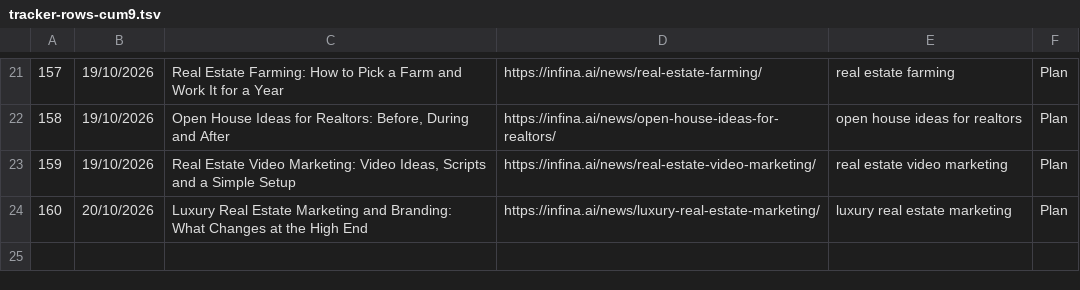
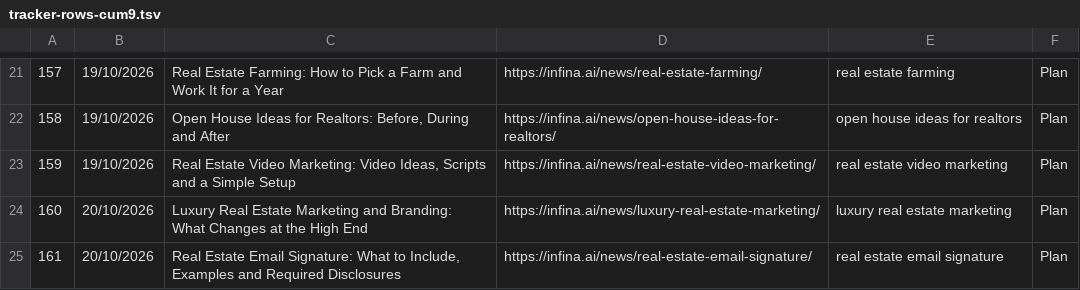
Before and after one commit to infinaqnhat/Web-Infina-AI, a TSV file: wordpress-mcp/references/files/tracker-rows-cum9.tsv, drawn as a sheet; only a part is shown, gaps mark what is left out; the diff names each change by its address in the sheet, - before the commit and + after, or states it on an @@ line.

```diff
--- a/wordpress-mcp/references/files/tracker-rows-cum9.tsv
+++ b/wordpress-mcp/references/files/tracker-rows-cum9.tsv
+row 25: 161 | 20/10/2026 | Real Estate Email Signature: What to Include, Examples and Required Disclosures | https://infina.ai/news/real-estate-email-signature/ | real estate email signature | Plan
```
Also changed, not shown: 4 other files.
